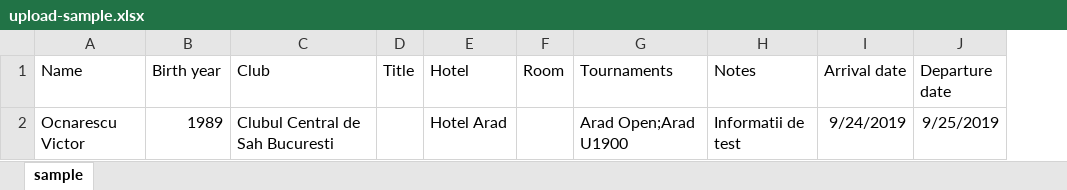
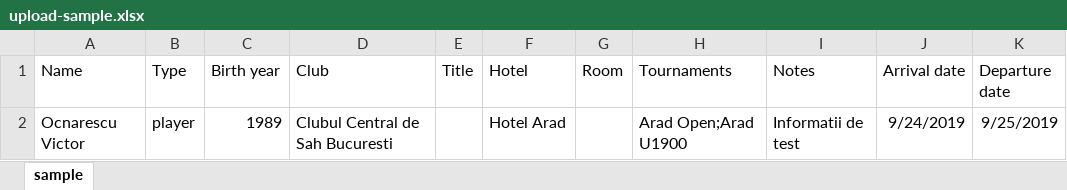
Before and after one commit to victorocna/chessplanner, an Excel workbook: public/upload-sample.xlsx, sheet sample, drawn as a sheet; values as stored, in another font and other column widths than the file's, no borders; the diff names each change by its address in the sheet, - before the commit and + after, or states it on an @@ line.

Commit message:
update upload components

```diff
--- a/public/upload-sample.xlsx (sheet sample)
+++ b/public/upload-sample.xlsx (sheet sample)
+column B (Type), row 2: player
```
Also changed, not shown: 16 other files.
